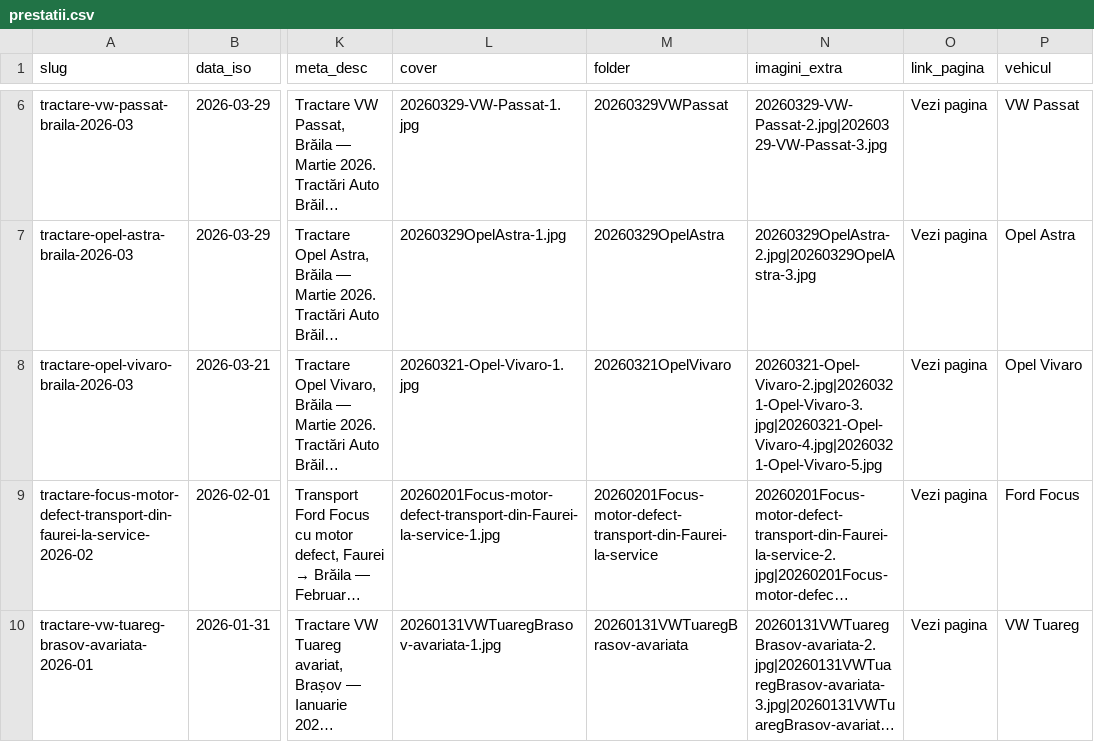
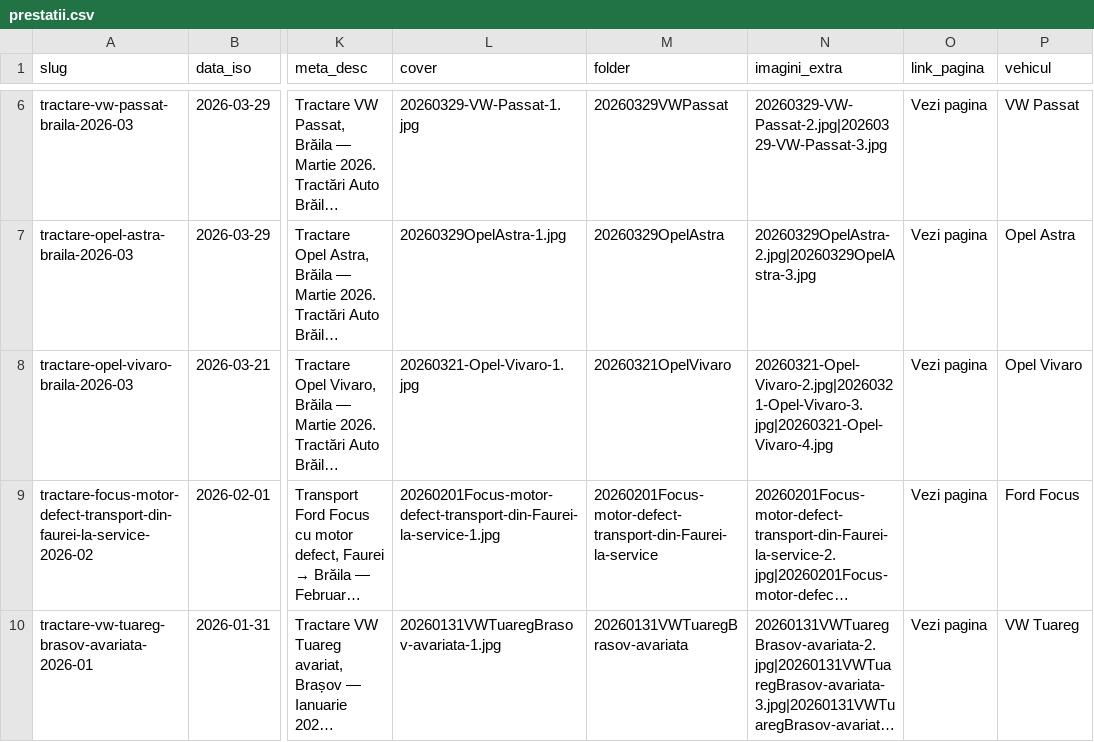
Before and after one commit to DanAzoitei/tractariautobraila.ro, a CSV file: data/prestatii.csv, drawn as a sheet; only a part is shown, gaps mark what is left out; long unchanged cells end in …; the diff names each change by its address in the sheet, - before the commit and + after, or states it on an @@ line.

Commit message:
brokenImgOpelVivaro

```diff
--- a/data/prestatii.csv
+++ b/data/prestatii.csv
-N8 (imagini_extra): 20260321-Opel-Vivaro-2.jpg|20260321-Opel-Vivaro-3.jpg|20260321-Opel-Vivaro-4.jpg|20260321-Opel-Vivaro-5.jpg
+N8 (imagini_extra): 20260321-Opel-Vivaro-2.jpg|20260321-Opel-Vivaro-3.jpg|20260321-Opel-Vivaro-4.jpg
```
Also changed, not shown: 1 other file.
